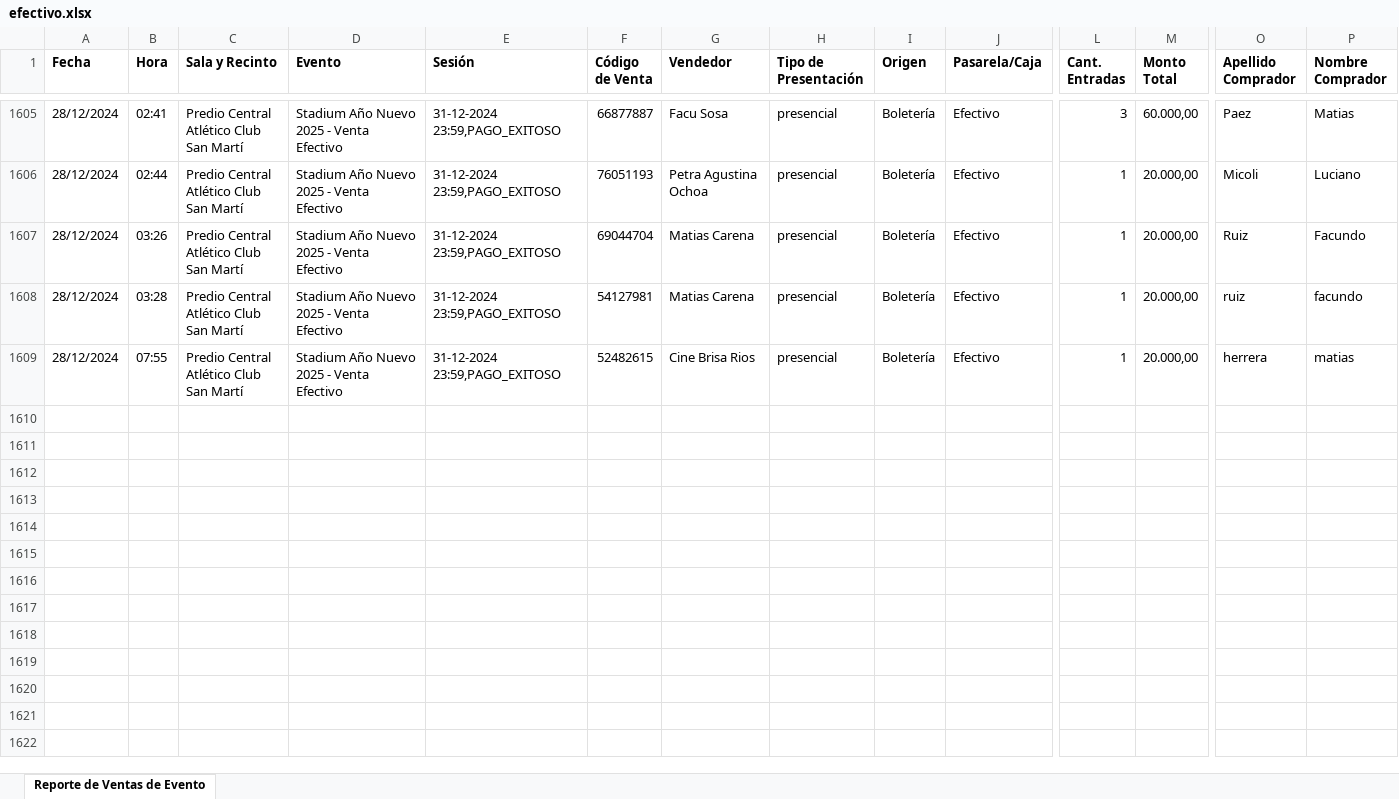
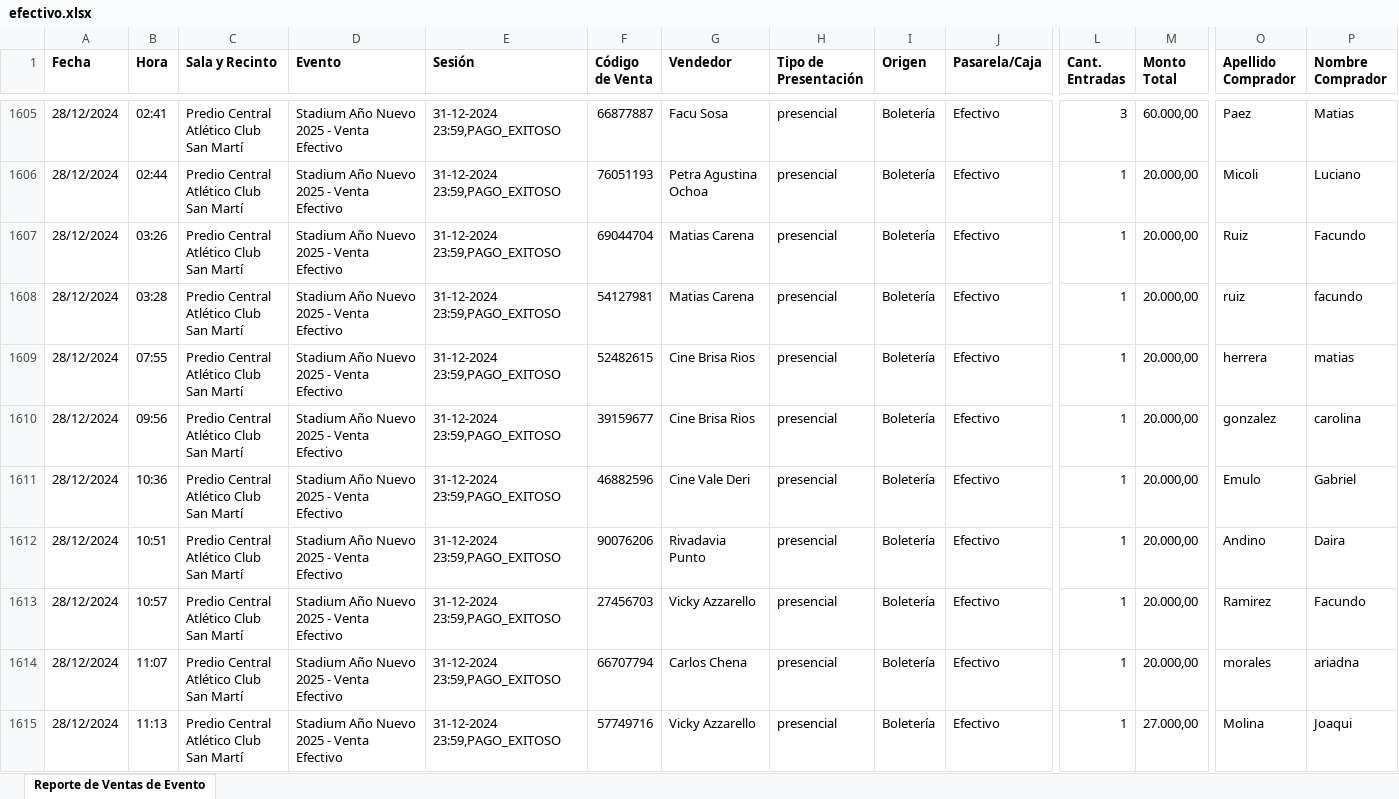
Before and after one commit to Cinerama32/canjes, an Excel workbook: public/efectivo.xlsx, sheet Reporte de Ventas de Evento, drawn as a sheet; only a part is shown, gaps mark what is left out; values as stored, in another font and other column widths than the file's, no borders; rows hold the shown columns only; ↵ is a line break in a cell; the diff names each change by its address in the sheet, - before the commit and + after, or states it on an @@ line.

```diff
--- a/public/efectivo.xlsx (sheet Reporte de Ventas de Evento)
+++ b/public/efectivo.xlsx (sheet Reporte de Ventas de Evento)
+row 1610: 28/12/2024 | 09:56 | Predio Central ↵ Atlético Club San Martí | Stadium Año Nuevo 2025 - Venta Efectivo | 31-12-2024 23:59,PAGO_EXITOSO | 39159677 | Cine Brisa Rios | presencial | Boletería | Efectivo | 1 | 20.000,00 | gonzalez | carolina
+row 1611: 28/12/2024 | 10:36 | Predio Central ↵ Atlético Club San Martí | Stadium Año Nuevo 2025 - Venta Efectivo | 31-12-2024 23:59,PAGO_EXITOSO | 46882596 | Cine Vale Deri | presencial | Boletería | Efectivo | 1 | 20.000,00 | Emulo | Gabriel
+row 1612: 28/12/2024 | 10:51 | Predio Central ↵ Atlético Club San Martí | Stadium Año Nuevo 2025 - Venta Efectivo | 31-12-2024 23:59,PAGO_EXITOSO | 90076206 | Rivadavia Punto | presencial | Boletería | Efectivo | 1 | 20.000,00 | Andino | Daira
+row 1613: 28/12/2024 | 10:57 | Predio Central ↵ Atlético Club San Martí | Stadium Año Nuevo 2025 - Venta Efectivo | 31-12-2024 23:59,PAGO_EXITOSO | 27456703 | Vicky Azzarello | presencial | Boletería | Efectivo | 1 | 20.000,00 | Ramirez | Facundo
+row 1614: 28/12/2024 | 11:07 | Predio Central ↵ Atlético Club San Martí | Stadium Año Nuevo 2025 - Venta Efectivo | 31-12-2024 23:59,PAGO_EXITOSO | 66707794 | Carlos Chena | presencial | Boletería | Efectivo | 1 | 20.000,00 | morales | ariadna
+row 1615: 28/12/2024 | 11:13 | Predio Central ↵ Atlético Club San Martí | Stadium Año Nuevo 2025 - Venta Efectivo | 31-12-2024 23:59,PAGO_EXITOSO | 57749716 | Vicky Azzarello | presencial | Boletería | Efectivo | 1 | 27.000,00 | Molina | Joaqui
```
Also changed, not shown: public/web.xlsx.
